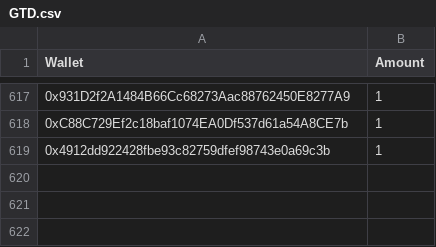
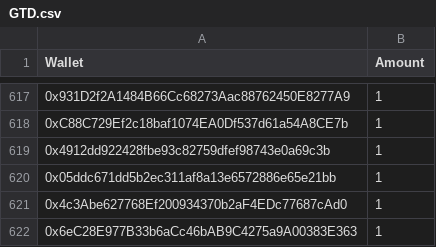
Before and after one commit to jesuzzback/drippp, a CSV file: data/GTD.csv, drawn as a sheet; only a part is shown, gaps mark what is left out.

Commit message:
Update GTD.csv

```diff
--- a/data/GTD.csv
+++ b/data/GTD.csv
@@ -619 +619,4 @@ Wallet,Amount
 0x4912dd922428fbe93c82759dfef98743e0a69c3b,1
+0x05ddc671dd5b2ec311af8a13e6572886e65e21bb,1
+0x4c3Abe627768Ef200934370b2aF4EDc77687cAd0,1
+0x6eC28E977B33b6aCc46bAB9C4275a9A00383E363,1
```
